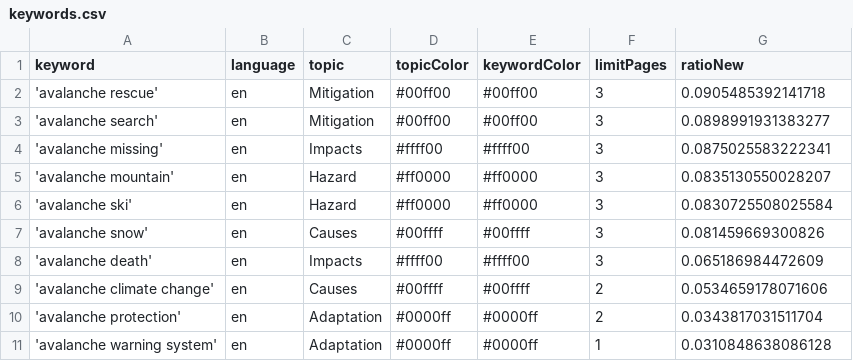
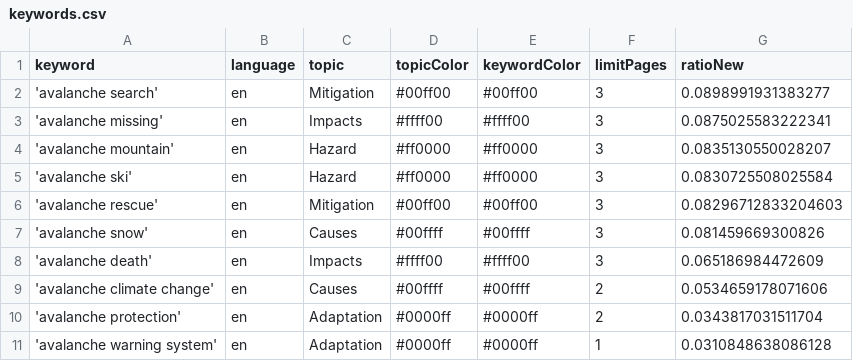
Before and after one commit to MarcoL95-news/avalancheIsComing, a CSV file: keywords.csv, drawn as a sheet.

```diff
--- a/keywords.csv
+++ b/keywords.csv
@@ -1,3 +1,2 @@
 keyword,language,topic,topicColor,keywordColor,limitPages,ratioNew
-'avalanche rescue',en,Mitigation,#00ff00,#00ff00,3,0.0905485392141718
 'avalanche search',en,Mitigation,#00ff00,#00ff00,3,0.0898991931383277
@@ -6,2 +5,3 @@ keyword,language,topic,topicColor,keywordColor,limitPages,ratioNew
 'avalanche ski',en,Hazard,#ff0000,#ff0000,3,0.0830725508025584
+'avalanche rescue',en,Mitigation,#00ff00,#00ff00,3,0.08296712833204603
 'avalanche snow',en,Causes,#00ffff,#00ffff,3,0.081459669300826
```
Also changed, not shown: csv/news_2026_02.csv, csv/news_2026_03.csv.
